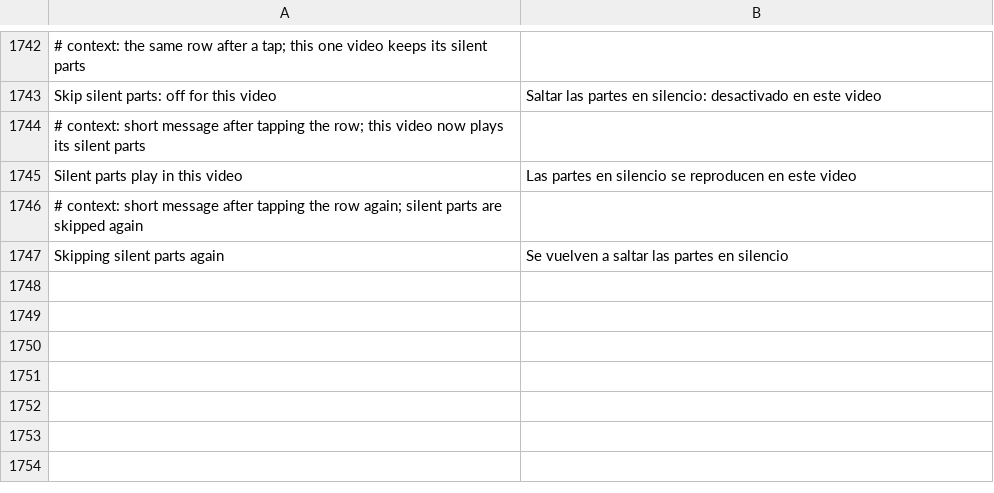
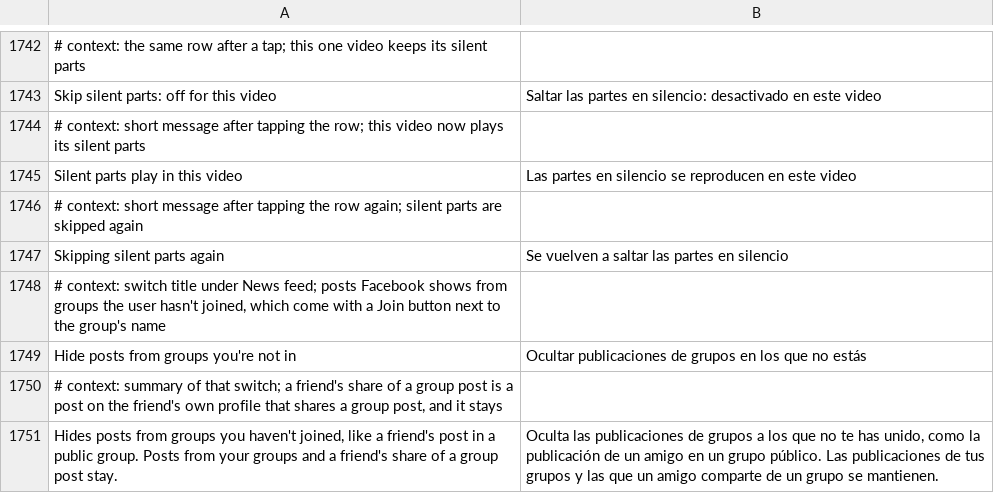
Before and after one commit to JhouHank/HushFacebook, a TSV file: extensions/shared/library/src/main/l10n/es.tsv, drawn as a sheet; only a part is shown, gaps mark what is left out; the diff names each change by its address in the sheet, - before the commit and + after, or states it on an @@ line.

```diff
--- a/extensions/shared/library/src/main/l10n/es.tsv
+++ b/extensions/shared/library/src/main/l10n/es.tsv
+row 1748: # context: switch title under News feed; posts Facebook shows from groups the user hasn't joined, which come with a Join button next to the group's name
+row 1749: Hide posts from groups you're not in | Ocultar publicaciones de grupos en los que no estás
+row 1750: # context: summary of that switch; a friend's share of a group post is a post on the friend's own profile that shares a group post, and it stays
+row 1751: Hides posts from groups you haven't joined, like a friend's post in a public group. Posts from your groups and a friend's share of a group post stay. | Oculta las publicaciones de grupos a los que no te has unido, como la publicación de un amigo en un grupo público. Las publicaciones de tus grupos y las que un amigo comparte de un grupo se mantienen.
```
Also changed, not shown: extensions/shared/library/src/main/l10n/de.tsv, extensions/shared/library/src/main/l10n/in.tsv, 21 other files.
